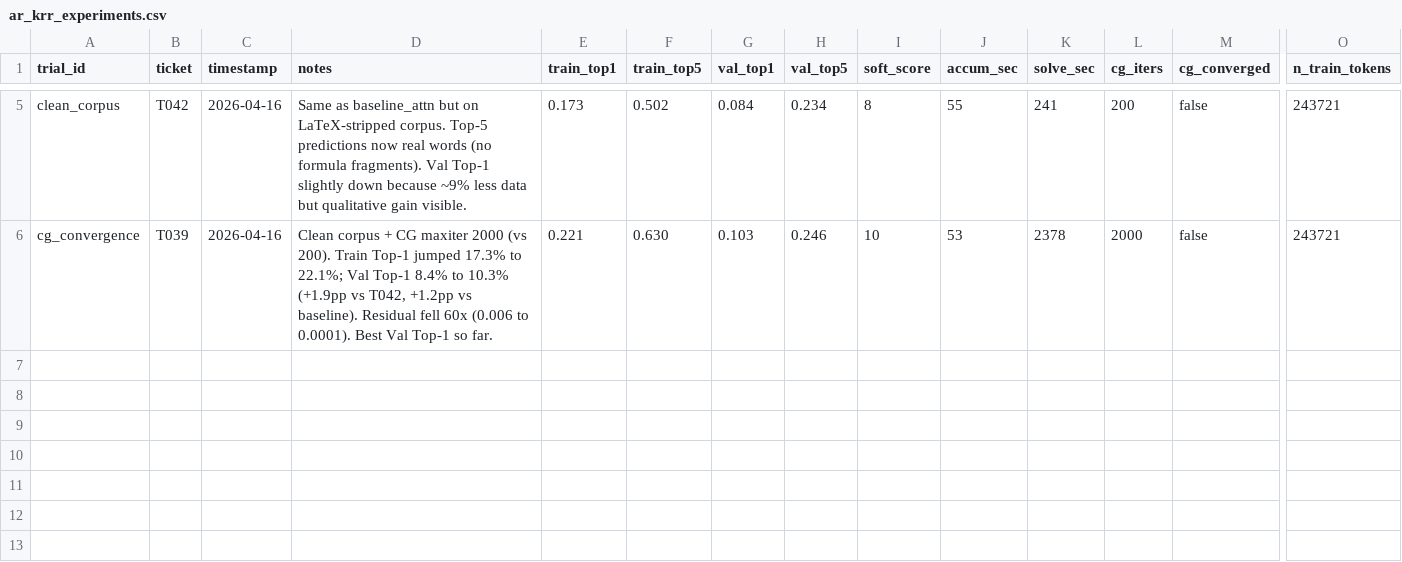
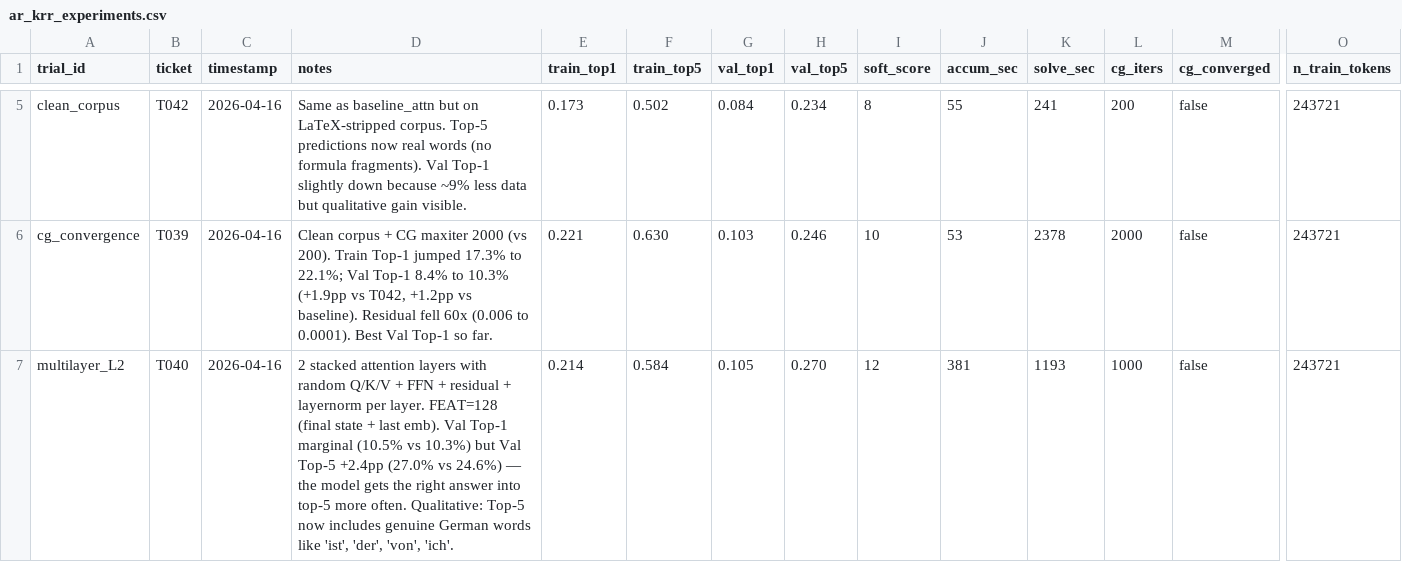
Before and after one commit to pmmathias/krr-chat, a CSV file: benchmarks/ar_krr_experiments.csv, drawn as a sheet; only a part is shown, gaps mark what is left out; rows hold the shown columns only; the diff names each change by its address in the sheet, - before the commit and + after, or states it on an @@ line.

```diff
--- a/benchmarks/ar_krr_experiments.csv
+++ b/benchmarks/ar_krr_experiments.csv
+row 7: multilayer_L2 | T040 | 2026-04-16 | 2 stacked attention layers with random Q/K/V + FFN + residual + layernorm per layer. FEAT=128 (final state + last emb). Val Top-1 marginal (10.5% vs 10.3%) but Val Top-5 +2.4pp (27.0% vs 24.6%) — the model gets the right answer into top-5 more often. Qualitative: Top-5 now includes genuine German words like 'ist', 'der', 'von', 'ich'. | 0.214 | 0.584 | 0.105 | 0.270 | 12 | 381 | 1193 | 1000 | false | 243721
```
Also changed, not shown: 2 other files.
